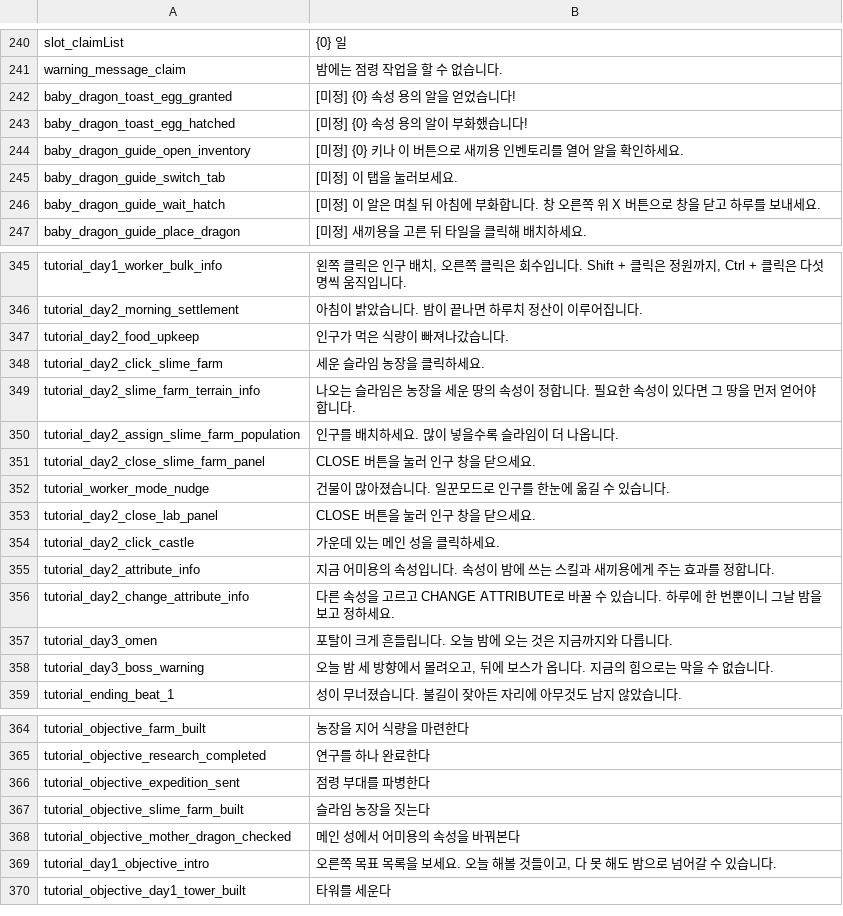
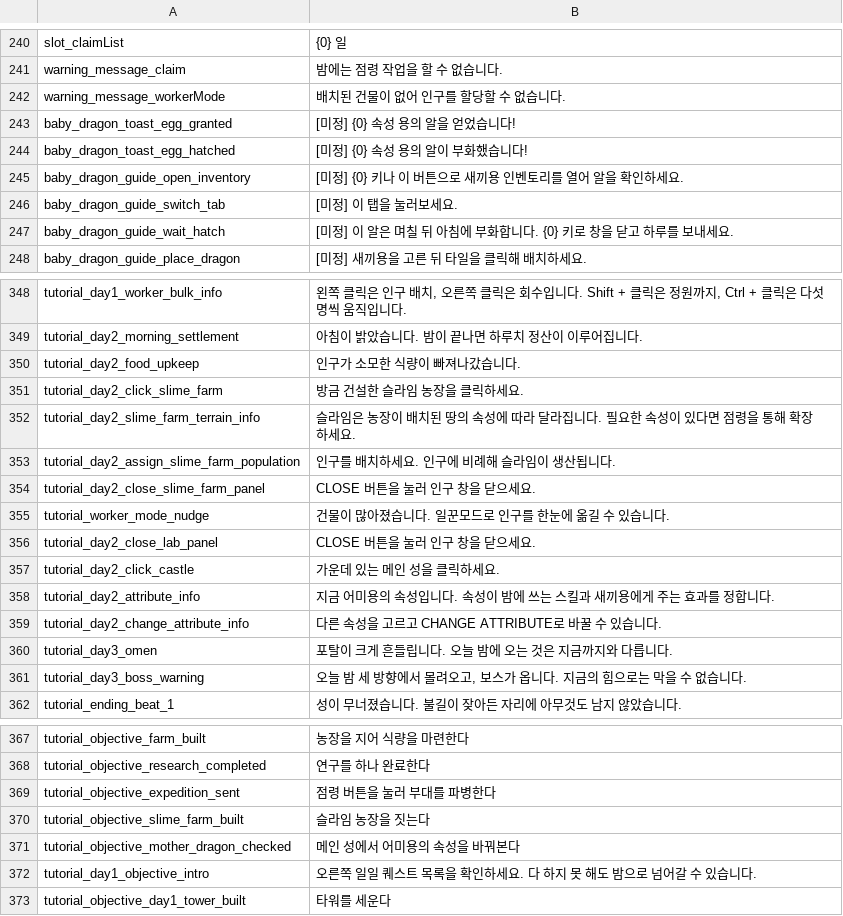
Before and after one commit to JoKangHyeon/TowerAndDragon, a CSV file: Assets/StreamingAssets/Localization/ko_kr.csv, drawn as a sheet; only a part is shown, gaps mark what is left out; the diff covers the shown part only.

```diff
--- a/Assets/StreamingAssets/Localization/ko_kr.csv
+++ b/Assets/StreamingAssets/Localization/ko_kr.csv
@@ -241,2 +241,3 @@
 "warning_message_claim","밤에는 점령 작업을 할 수 없습니다."
+"warning_message_workerMode","배치된 건물이 없어 인구를 할당할 수 없습니다."
 "baby_dragon_toast_egg_granted","[미정] {0} 속성 용의 알을 얻었습니다!"
@@ -245,3 +246,3 @@
 "baby_dragon_guide_switch_tab","[미정] 이 탭을 눌러보세요."
-"baby_dragon_guide_wait_hatch","[미정] 이 알은 며칠 뒤 아침에 부화합니다. 창 오른쪽 위 X 버튼으로 창을 닫고 하루를 보내세요."
+"baby_dragon_guide_wait_hatch","[미정] 이 알은 며칠 뒤 아침에 부화합니다. {0} 키로 창을 닫고 하루를 보내세요."
 "baby_dragon_guide_place_dragon","[미정] 새끼용을 고른 뒤 타일을 클릭해 배치하세요."
@@ -351,6 +354,6 @@
 "tutorial_day2_morning_settlement","아침이 밝았습니다. 밤이 끝나면 하루치 정산이 이루어집니다."
-"tutorial_day2_food_upkeep","인구가 먹은 식량이 빠져나갔습니다."
-"tutorial_day2_click_slime_farm","세운 슬라임 농장을 클릭하세요."
-"tutorial_day2_slime_farm_terrain_info","나오는 슬라임은 농장을 세운 땅의 속성이 정합니다. 필요한 속성이 있다면 그 땅을 먼저 얻어야 합니다."
-"tutorial_day2_assign_slime_farm_population","인구를 배치하세요. 많이 넣을수록 슬라임이 더 나옵니다."
+"tutorial_day2_food_upkeep","인구가 소모한 식량이 빠져나갔습니다."
+"tutorial_day2_click_slime_farm","방금 건설한 슬라임 농장을 클릭하세요."
+"tutorial_day2_slime_farm_terrain_info","슬라임은 농장이 배치된 땅의 속성에 따라 달라집니다. 필요한 속성이 있다면 점령을 통해 확장하세요."
+"tutorial_day2_assign_slime_farm_population","인구를 배치하세요. 인구에 비례해 슬라임이 생산됩니다."
 "tutorial_day2_close_slime_farm_panel","CLOSE 버튼을 눌러 인구 창을 닫으세요."
@@ -360,5 +363,5 @@
 "tutorial_day2_attribute_info","지금 어미용의 속성입니다. 속성이 밤에 쓰는 스킬과 새끼용에게 주는 효과를 정합니다."
-"tutorial_day2_change_attribute_info","다른 속성을 고르고 CHANGE ATTRIBUTE로 바꿀 수 있습니다. 하루에 한 번뿐이니 그날 밤을 보고 정하세요."
+"tutorial_day2_change_attribute_info","다른 속성을 고르고 CHANGE ATTRIBUTE로 바꿀 수 있습니다."
 "tutorial_day3_omen","포탈이 크게 흔들립니다. 오늘 밤에 오는 것은 지금까지와 다릅니다."
-"tutorial_day3_boss_warning","오늘 밤 세 방향에서 몰려오고, 뒤에 보스가 옵니다. 지금의 힘으로는 막을 수 없습니다."
+"tutorial_day3_boss_warning","오늘 밤 세 방향에서 몰려오고, 보스가 옵니다. 지금의 힘으로는 막을 수 없습니다."
 "tutorial_ending_beat_1","성이 무너졌습니다. 불길이 잦아든 자리에 아무것도 남지 않았습니다."
@@ -370,6 +373,6 @@
 "tutorial_objective_research_completed","연구를 하나 완료한다"
-"tutorial_objective_expedition_sent","점령 부대를 파병한다"
+"tutorial_objective_expedition_sent","점령 버튼을 눌러 부대를 파병한다"
 "tutorial_objective_slime_farm_built","슬라임 농장을 짓는다"
 "tutorial_objective_mother_dragon_checked","메인 성에서 어미용의 속성을 바꿔본다"
-"tutorial_day1_objective_intro","오른쪽 목표 목록을 보세요. 오늘 해볼 것들이고, 다 못 해도 밤으로 넘어갈 수 있습니다."
+"tutorial_day1_objective_intro","오른쪽 일일 퀘스트 목록을 확인하세요. 다 하지 못 해도 밤으로 넘어갈 수 있습니다."
 "tutorial_objective_day1_tower_built","타워를 세운다"
```
Also changed, not shown: 2 added rows and 15 edited cells elsewhere in this file, Assets/StreamingAssets/Localization/en_us.csv, 11 other files.
